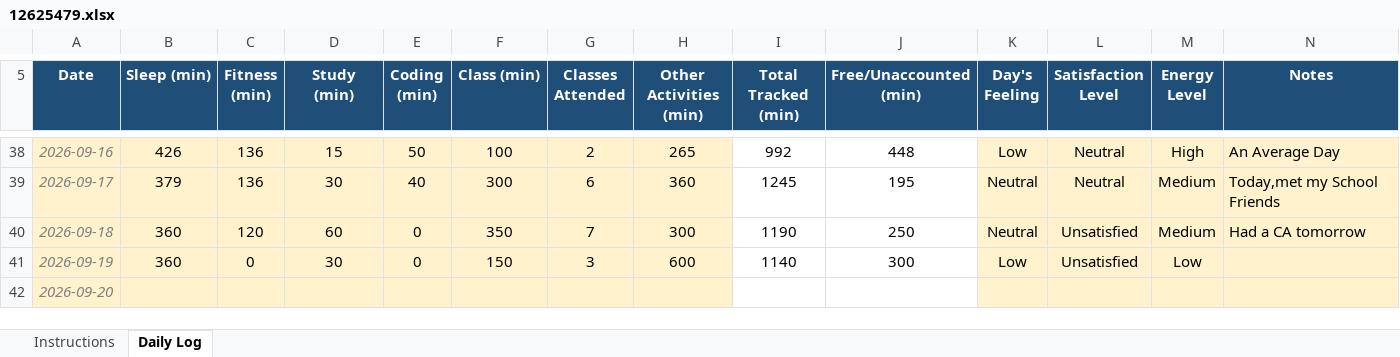
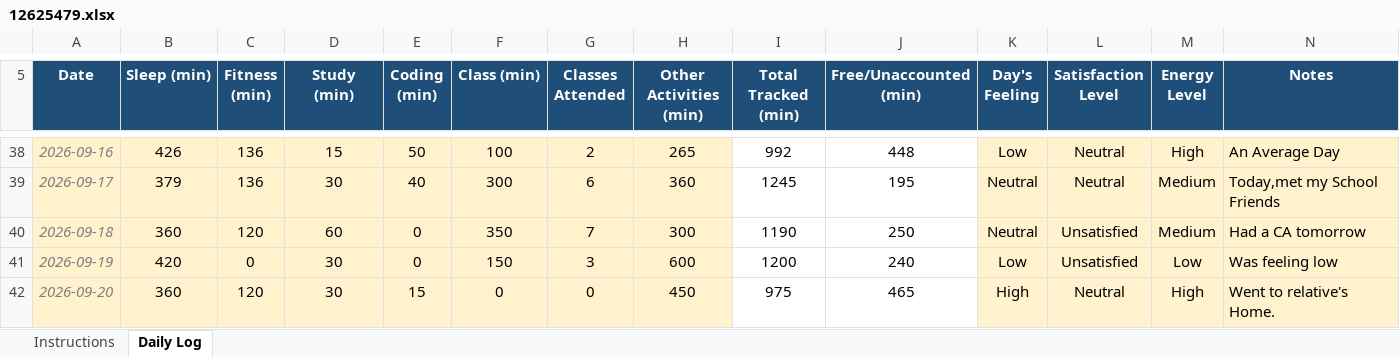
Before and after one commit to Meharjot29/CAP-776, an Excel workbook: 12625479.xlsx, sheet Daily Log, drawn as a sheet; only a part is shown, gaps mark what is left out; values as stored, in another font and other column widths than the file's, no borders; conditional formats not drawn; the diff names each change by its address in the sheet, - before the commit and + after, or states it on an @@ line.

Commit message:
Add files via upload

```diff
--- a/12625479.xlsx (sheet Daily Log)
+++ b/12625479.xlsx (sheet Daily Log)
-B41 (Sleep (min)): 360
+B41 (Sleep (min)): 420
-I41 (Total Tracked (min)): 1140
+I41 (Total Tracked (min)): 1200
-J41 (Free/Unaccounted (min)): 300
+J41 (Free/Unaccounted (min)): 240
-N41 (Notes): (empty)
+N41 (Notes): Was feeling low
-B42 (Sleep (min)): (empty)
+B42 (Sleep (min)): 360
-C42 (Fitness (min)): (empty)
+C42 (Fitness (min)): 120
-D42 (Study (min)): (empty)
+D42 (Study (min)): 30
-E42 (Coding (min)): (empty)
+E42 (Coding (min)): 15
-F42 (Class (min)): (empty)
+F42 (Class (min)): 0
-G42 (Classes Attended): (empty)
+G42 (Classes Attended): 0
-H42 (Other Activities (min)): (empty)
+H42 (Other Activities (min)): 450
-I42 (Total Tracked (min)): (empty)
+I42 (Total Tracked (min)): 975
-J42 (Free/Unaccounted (min)): (empty)
+J42 (Free/Unaccounted (min)): 465
-K42 (Day's Feeling): (empty)
+K42 (Day's Feeling): High
-L42 (Satisfaction Level): (empty)
+L42 (Satisfaction Level): Neutral
-M42 (Energy Level): (empty)
+M42 (Energy Level): High
-N42 (Notes): (empty)
+N42 (Notes): Went to relative's Home.
```
